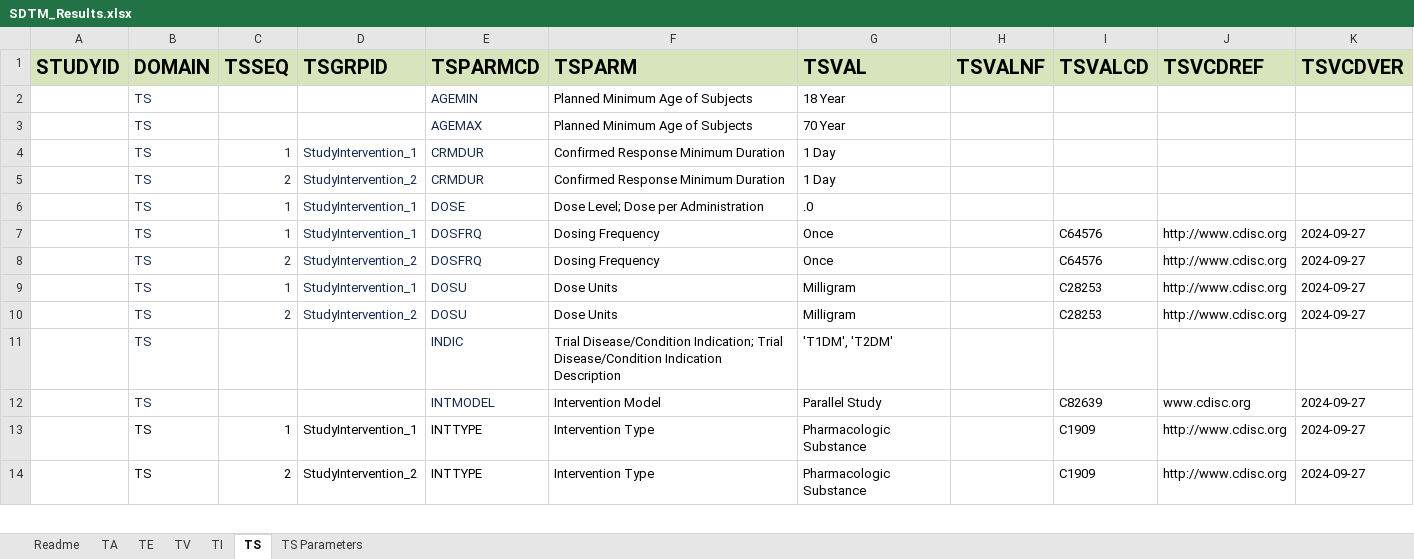
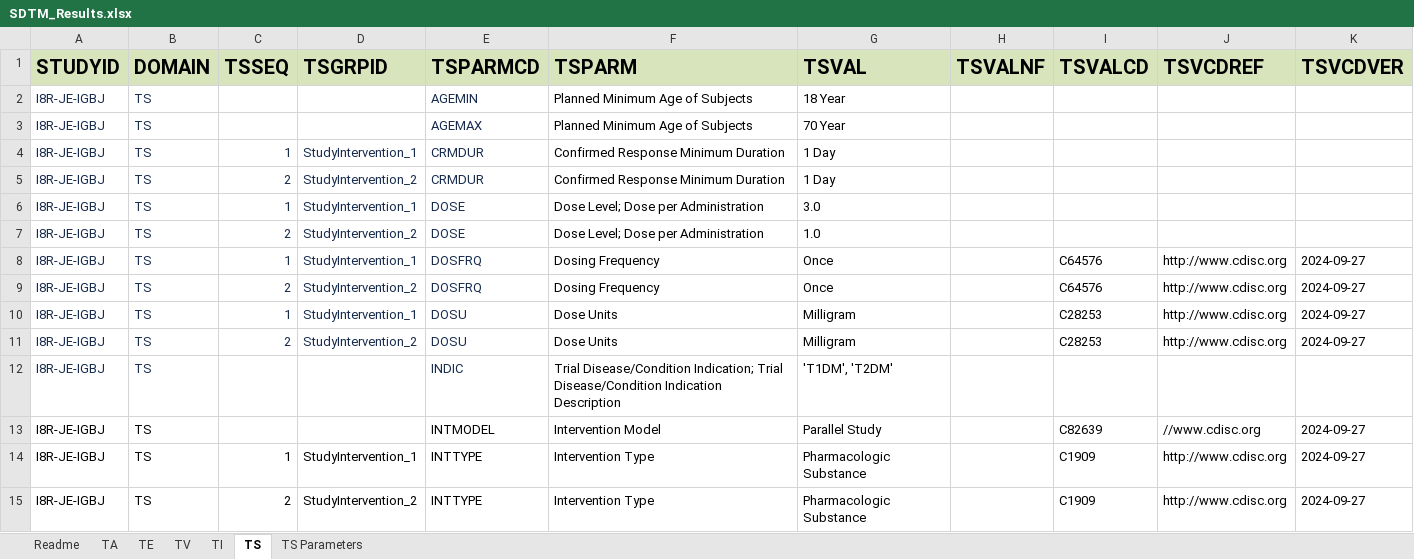
Before and after one commit to ClinLine/USDM_SDTM_mapper, an Excel workbook: Output/SDTM_Results.xlsx, sheet TS, drawn as a sheet; only a part is shown; values as stored, in another font and other column widths than the file's, no borders; addresses are those after the commit; the diff covers the shown part only; the diff names each change by its address in the sheet, - before the commit and + after, or states it on an @@ line.

```diff
--- a/Output/SDTM_Results.xlsx (sheet TS)
+++ b/Output/SDTM_Results.xlsx (sheet TS)
-A2:A6 (STUDYID): (empty)
+A2:A6 (STUDYID): I8R-JE-IGBJ
-G6 (TSVAL): .0
+G6 (TSVAL): 3.0
+row 7: I8R-JE-IGBJ | TS | 2 | StudyIntervention_2 | DOSE | Dose Level; Dose per Administration | 1.0
-A8:A15 (STUDYID): (empty)
+A8:A15 (STUDYID): I8R-JE-IGBJ
-B13 text colour: #172B4D
+B13 text colour: black
-E13 text colour: #172B4D
+E13 text colour: black
-J13 (TSVCDREF): www.cdisc.org
+J13 (TSVCDREF): //www.cdisc.org
```
Also changed, not shown: 3 added rows, 1 removed row and 26 edited cells elsewhere in this sheet, sheet TI, sheet TS Parameters, 3 other files.
